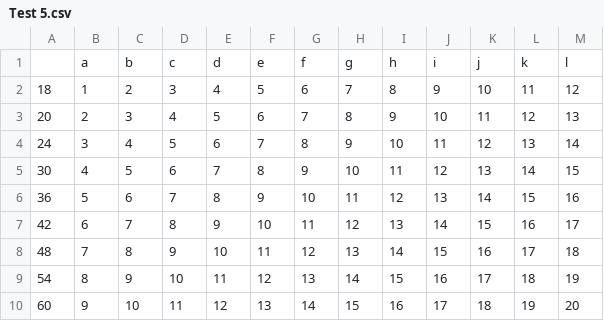
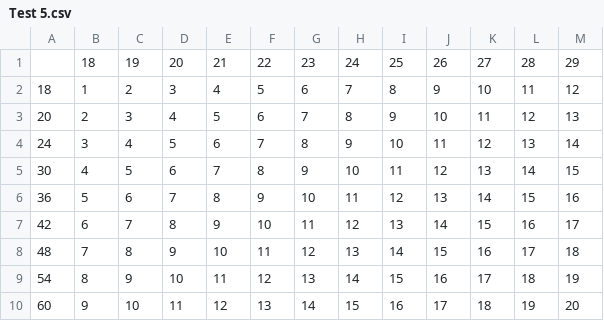
Before and after one commit to JohnLucente/GRA, a CSV file: Test 5.csv, drawn as a sheet; removed rows and columns are numbered as before the commit, all else as after; the diff names each change by its address in the sheet, - before the commit and + after, or states it on an @@ line.

Commit message:
Add files via upload

```diff
--- a/Test 5.csv
+++ b/Test 5.csv
-row 1:  | a | b | c | d | e | f | g | h | i | j | k | l
+row 1:  | 18 | 19 | 20 | 21 | 22 | 23 | 24 | 25 | 26 | 27 | 28 | 29
```
